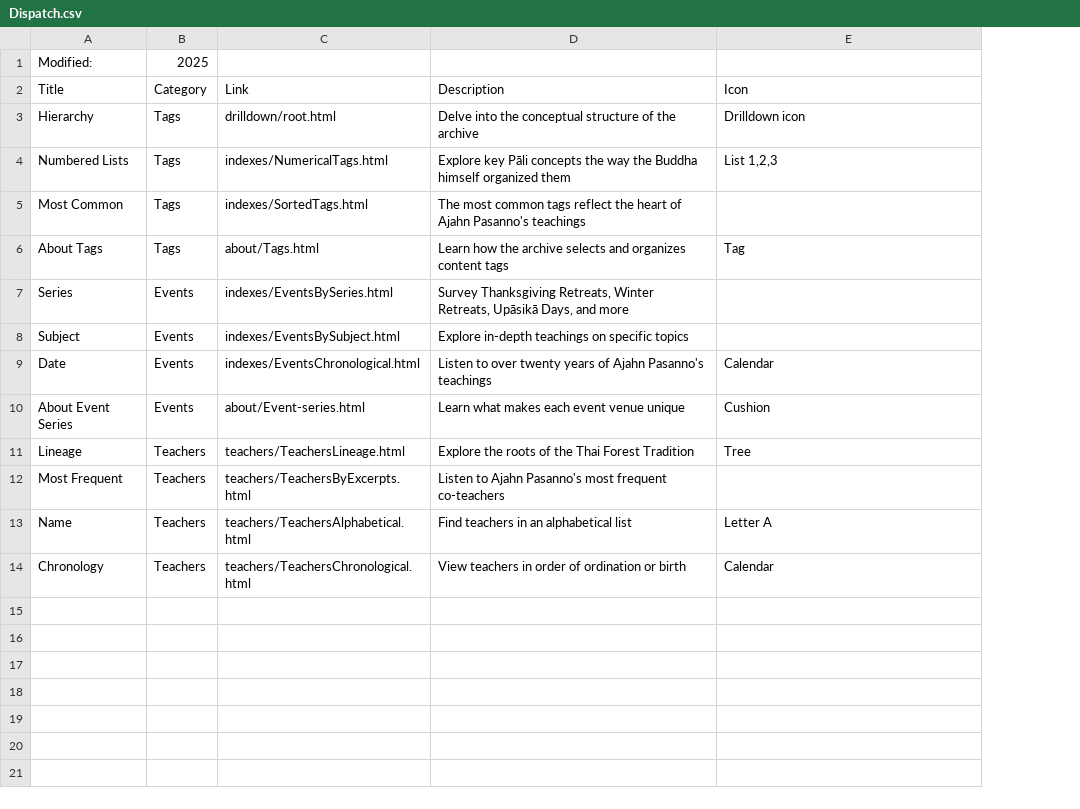
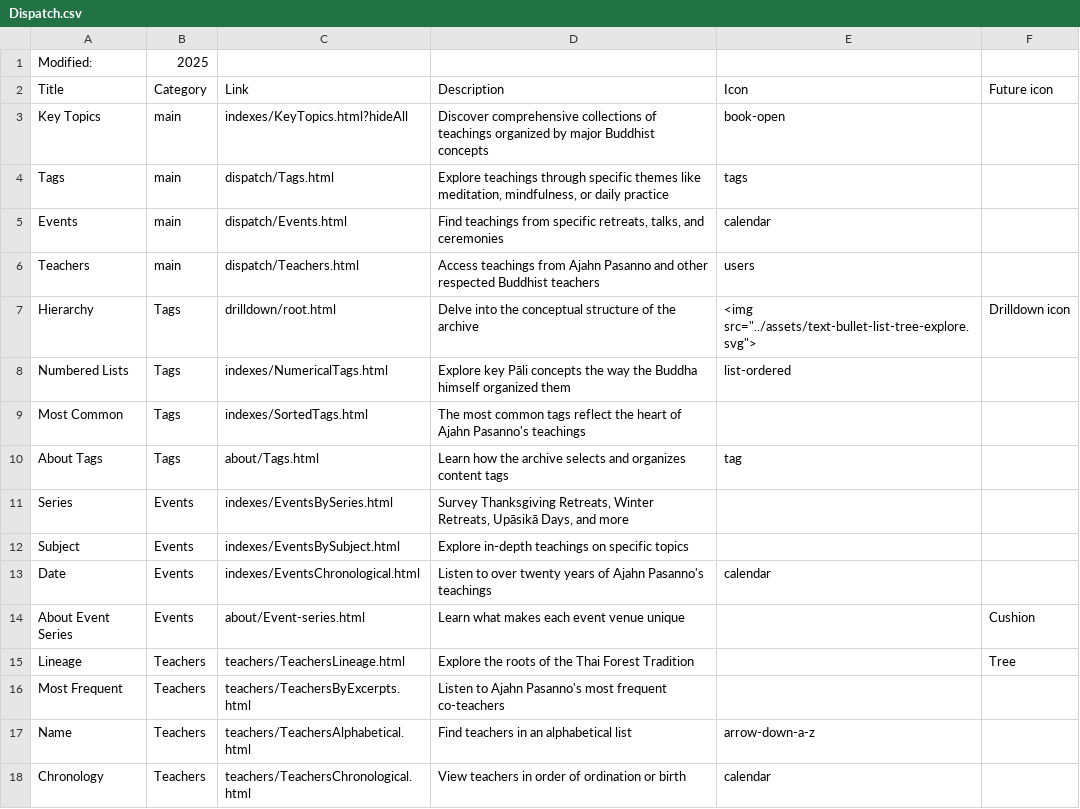
Before and after one commit to Kaccana-Bhikkhu/qs-archive, a CSV file: csv/Dispatch.csv, drawn as a sheet; addresses are those after the commit; the diff names each change by its address in the sheet, - before the commit and + after, or states it on an @@ line.

```diff
--- a/csv/Dispatch.csv
+++ b/csv/Dispatch.csv
+column F (Future icon), rows 7-15: Drilldown icon |  |  |  |  |  |  | Cushion | Tree
+row 3: Key Topics | main | indexes/KeyTopics.html?hideAll | Discover comprehensive collections of teachings organized by major Buddhist concepts | book-open
+row 4: Tags | main | dispatch/Tags.html | Explore teachings through specific themes like meditation, mindfulness, or daily practice | tags
+row 5: Events | main | dispatch/Events.html | Find teachings from specific retreats, talks, and ceremonies | calendar
+row 6: Teachers | main | dispatch/Teachers.html | Access teachings from Ajahn Pasanno and other respected Buddhist teachers | users
-E7 (Icon): Drilldown icon
+E7 (Icon): <img src="../assets/text-bullet-list-tree-explore.svg">
-E8 (Icon): List 1,2,3
+E8 (Icon): list-ordered
-E10 (Icon): Tag
+E10 (Icon): tag
-E13 (Icon): Calendar
+E13 (Icon): calendar
-E14 (Icon): Cushion
+E14 (Icon): (empty)
-E15 (Icon): Tree
+E15 (Icon): (empty)
-E17 (Icon): Letter A
+E17 (Icon): arrow-down-a-z
-E18 (Icon): Calendar
+E18 (Icon): calendar
```
Also changed, not shown: csv/Reference.csv, csv/Summary.csv, 22 other files.
